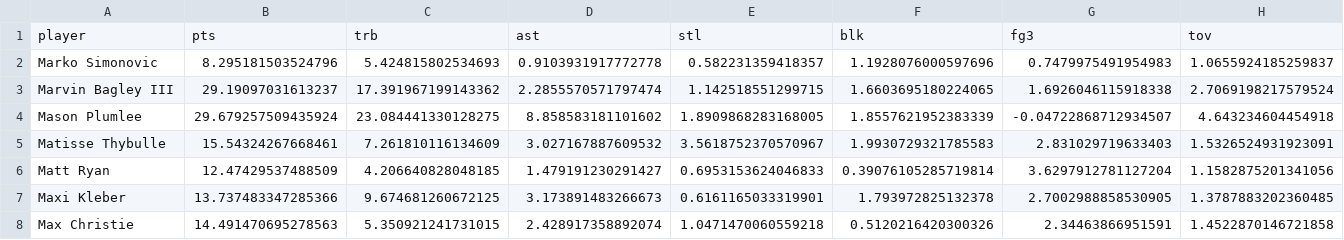
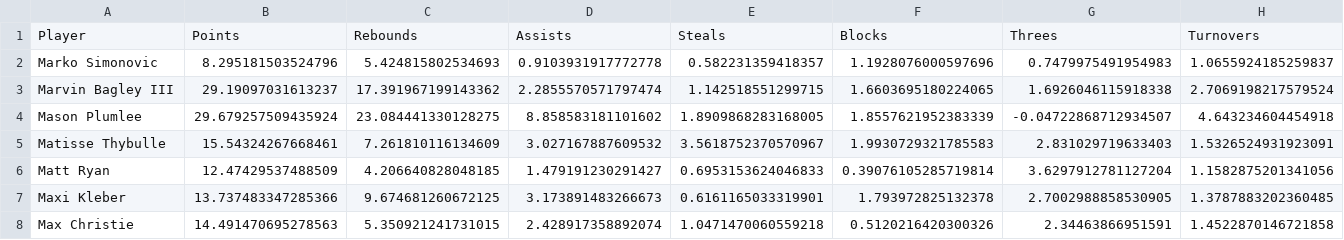
Before and after one commit to zer2/fantasy-basketball-optimizer, a CSV file: predictions.csv, drawn as a sheet; only a part is shown; removed rows and columns are numbered as before the commit, all else as after; rows hold the shown columns only; the diff names each change by its address in the sheet, - before the commit and + after, or states it on an @@ line.

Commit message:
Update predictions.csv

```diff
--- a/predictions.csv
+++ b/predictions.csv
-row 1: player | pts | trb | ast | stl | blk | fg3 | tov
+row 1: Player | Points | Rebounds | Assists | Steals | Blocks | Threes | Turnovers
```
